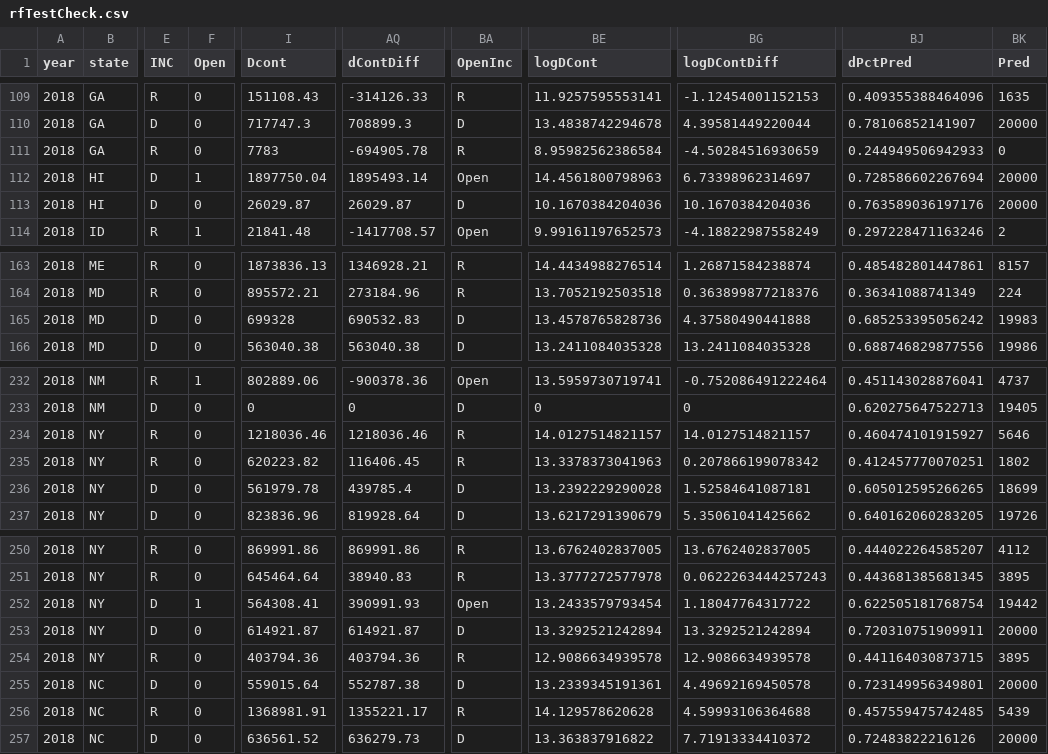
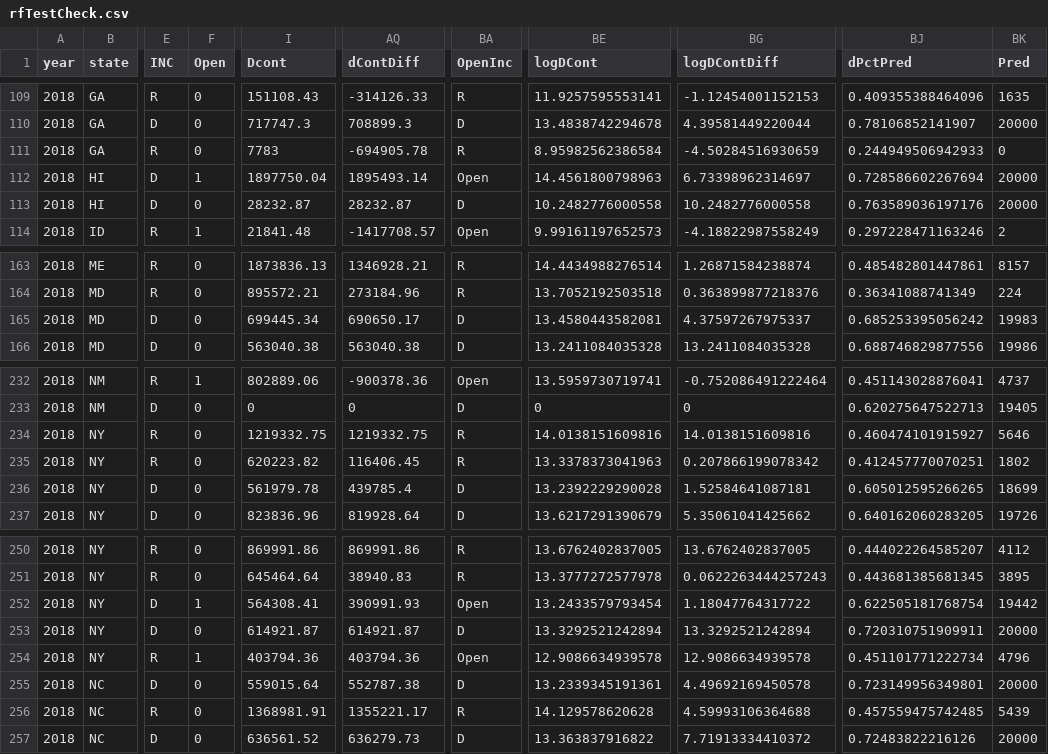
Before and after one commit to pquinn1991/Congressional-Elections-Predictive-Model, a CSV file: outputData/rfTestCheck.csv, drawn as a sheet; only a part is shown, gaps mark what is left out; the diff covers the shown part only; the diff names each change by its address in the sheet, - before the commit and + after, or states it on an @@ line.

```diff
--- a/outputData/rfTestCheck.csv
+++ b/outputData/rfTestCheck.csv
-I113 (Dcont): 26029.87
+I113 (Dcont): 28232.87
-AQ113 (dContDiff): 26029.87
+AQ113 (dContDiff): 28232.87
-BE113 (logDCont): 10.1670384204036
+BE113 (logDCont): 10.2482776000558
-BG113 (logDContDiff): 10.1670384204036
+BG113 (logDContDiff): 10.2482776000558
-I165 (Dcont): 699328
+I165 (Dcont): 699445.34
-AQ165 (dContDiff): 690532.83
+AQ165 (dContDiff): 690650.17
-BE165 (logDCont): 13.4578765828736
+BE165 (logDCont): 13.4580443582081
-BG165 (logDContDiff): 4.37580490441888
+BG165 (logDContDiff): 4.37597267975337
-I234 (Dcont): 1218036.46
+I234 (Dcont): 1219332.75
-AQ234 (dContDiff): 1218036.46
+AQ234 (dContDiff): 1219332.75
-BE234 (logDCont): 14.0127514821157
+BE234 (logDCont): 14.0138151609816
-BG234 (logDContDiff): 14.0127514821157
+BG234 (logDContDiff): 14.0138151609816
-F254 (Open): 0
+F254 (Open): 1
-BA254 (OpenInc): R
+BA254 (OpenInc): Open
-BJ254 (dPctPred): 0.441164030873715
+BJ254 (dPctPred): 0.451101771222734
-BK254 (Pred): 3895
+BK254 (Pred): 4796
```
Also changed, not shown: 32 edited cells elsewhere in this file, outputData/dWin.csv, outputData/dfCount.csv, 1 other file.
